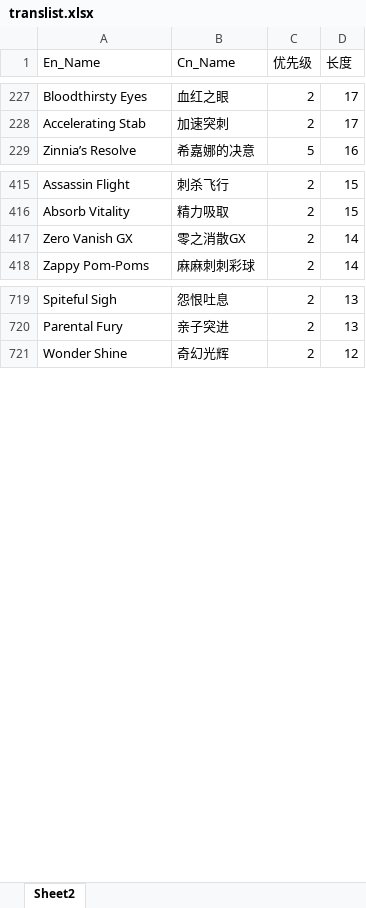
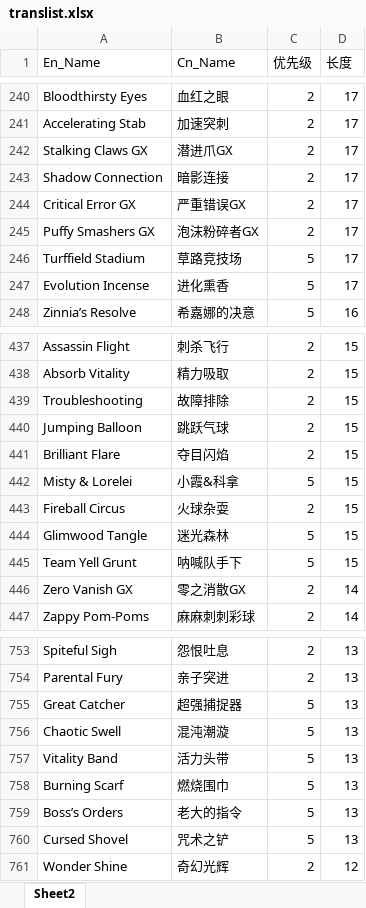
Before and after one commit to rayuilandappix/Open_PTCG_Assistant, an Excel workbook: database/translist.xlsx, sheet Sheet2, drawn as a sheet; only a part is shown, gaps mark what is left out; values as stored, in another font and other column widths than the file's, no borders; conditional formats not drawn; the diff covers the shown part only; the diff names each change by its address in the sheet, - before the commit and + after, or states it on an @@ line.

```diff
--- a/database/translist.xlsx (sheet Sheet2)
+++ b/database/translist.xlsx (sheet Sheet2)
+row 242: Stalking Claws GX | 潜进爪GX | 2 | 17
+row 243: Shadow Connection | 暗影连接 | 2 | 17
+row 244: Critical Error GX | 严重错误GX | 2 | 17
+row 245: Puffy Smashers GX | 泡沫粉碎者GX | 2 | 17
+row 246: Turffield Stadium | 草路竞技场 | 5 | 17
+row 247: Evolution Incense | 进化熏香 | 5 | 17
+row 439: Troubleshooting | 故障排除 | 2 | 15
+row 440: Jumping Balloon | 跳跃气球 | 2 | 15
+row 441: Brilliant Flare | 夺目闪焰 | 2 | 15
+row 442: Misty & Lorelei | 小霞&科拿 | 5 | 15
+row 443: Fireball Circus | 火球杂耍 | 2 | 15
+row 444: Glimwood Tangle | 迷光森林 | 5 | 15
+row 445: Team Yell Grunt | 呐喊队手下 | 5 | 15
+row 755: Great Catcher | 超强捕捉器 | 5 | 13
+row 756: Chaotic Swell | 混沌潮漩 | 5 | 13
+row 757: Vitality Band | 活力头带 | 5 | 13
+row 758: Burning Scarf | 燃烧围巾 | 5 | 13
+row 759: Boss’s Orders | 老大的指令 | 5 | 13
+row 760: Cursed Shovel | 咒术之铲 | 5 | 13
```
Also changed, not shown: 62 added rows, 2 removed rows and 5 edited cells elsewhere in this sheet, formulas that keep their value, 3 other files.
